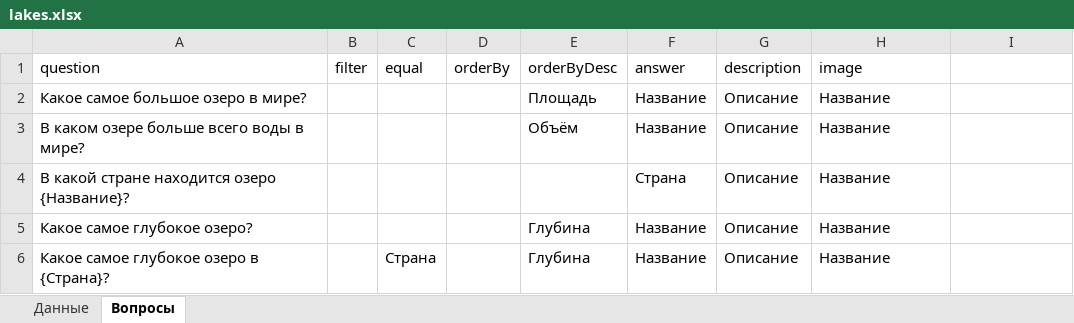
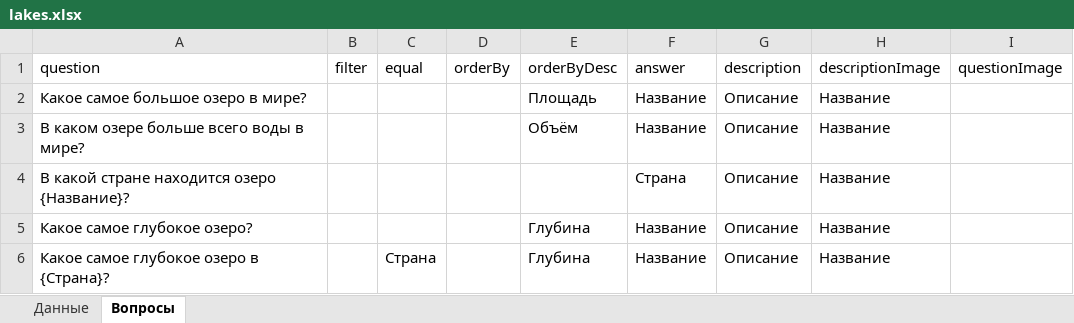
Before and after one commit to Akrienline/schvictorina, an Excel workbook: SchVictorina.WebAPI/Config/excels/lakes.xlsx, sheet Вопросы, drawn as a sheet; values as stored, in another font and other column widths than the file's, no borders; the diff names each change by its address in the sheet, - before the commit and + after, or states it on an @@ line.

```diff
--- a/SchVictorina.WebAPI/Config/excels/lakes.xlsx (sheet Вопросы)
+++ b/SchVictorina.WebAPI/Config/excels/lakes.xlsx (sheet Вопросы)
-H1: image
+H1: descriptionImage
-I1: (empty)
+I1: questionImage
```
Also changed, not shown: SchVictorina.WebAPI/Config/excels/countries.xlsx, SchVictorina.WebAPI/Config/excels/mountains.xlsx, 9 other files.
